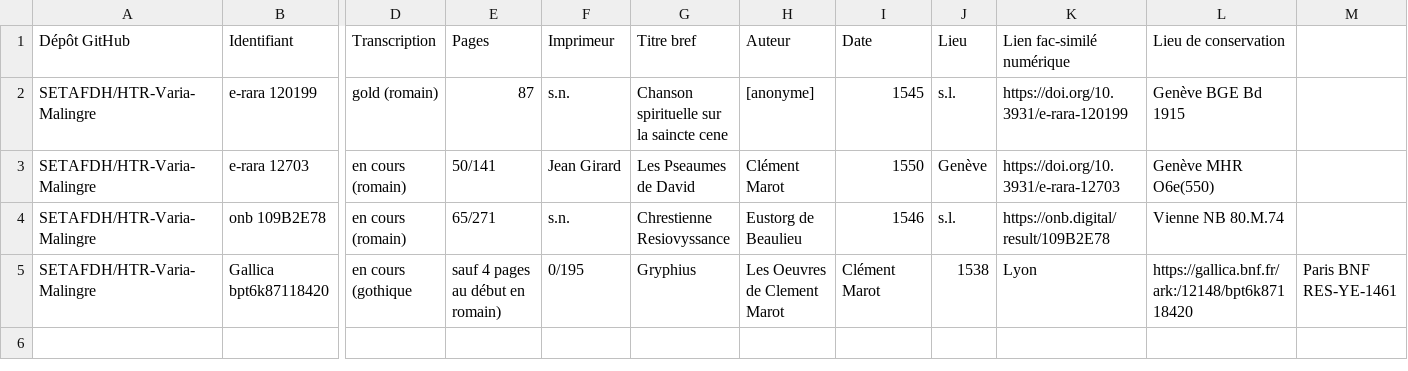
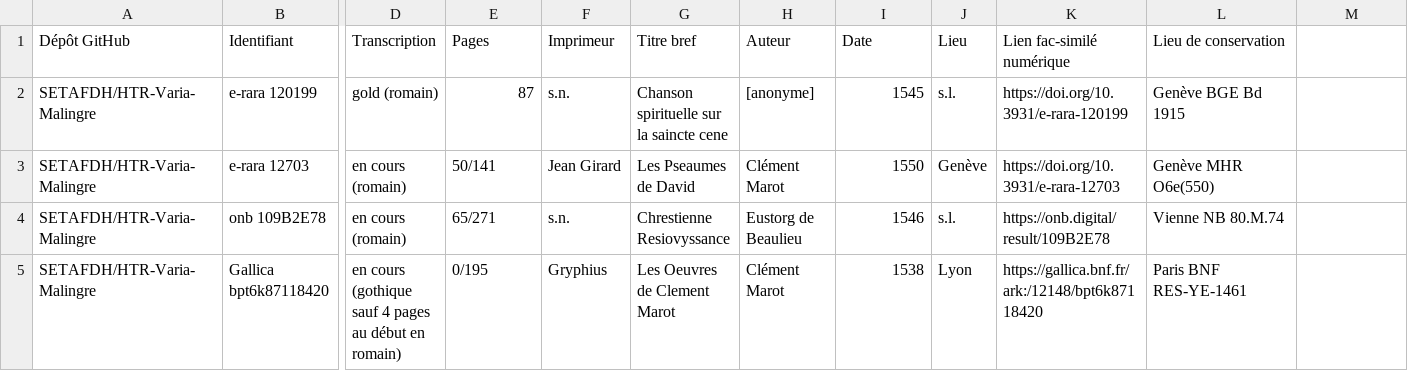
Before and after one commit to SETAFDH/HTR-Varia-Malingre-romain, a CSV file: HTR-Varia-Malingre_Table.csv, drawn as a sheet; only a part is shown, gaps mark what is left out; the diff names each change by its address in the sheet, - before the commit and + after, or states it on an @@ line.

Commit message:
Update HTR-Varia-Malingre_Table.csv

```diff
--- a/HTR-Varia-Malingre_Table.csv
+++ b/HTR-Varia-Malingre_Table.csv
-D5 (Transcription): en cours (gothique
+D5 (Transcription): en cours (gothique sauf 4 pages au début en romain)
-E5 (Pages): sauf 4 pages au début en romain)
+E5 (Pages): 0/195
-F5 (Imprimeur): 0/195
+F5 (Imprimeur): Gryphius
-G5 (Titre bref): Gryphius
+G5 (Titre bref): Les Oeuvres de Clement Marot
-H5 (Auteur): Les Oeuvres de Clement Marot
+H5 (Auteur): Clément Marot
-I5 (Date): Clément Marot
+I5 (Date): 1538
-J5 (Lieu): 1538
+J5 (Lieu): Lyon
-K5 (Lien fac-similé numérique): Lyon
+K5 (Lien fac-similé numérique): https://gallica.bnf.fr/ark:/12148/bpt6k87118420
-L5 (Lieu de conservation): https://gallica.bnf.fr/ark:/12148/bpt6k87118420
+L5 (Lieu de conservation): Paris BNF RES-YE-1461
-M5: Paris BNF RES-YE-1461
+M5: (empty)
```
